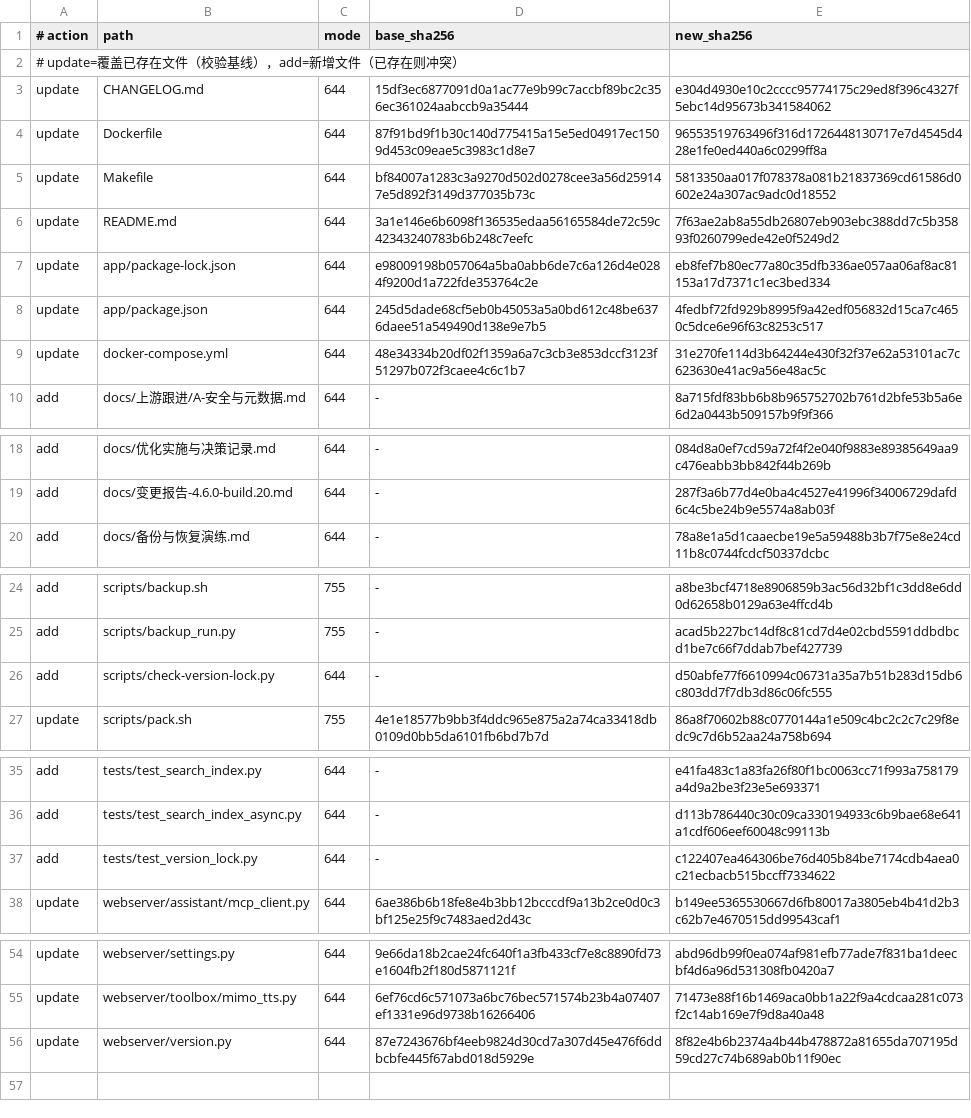
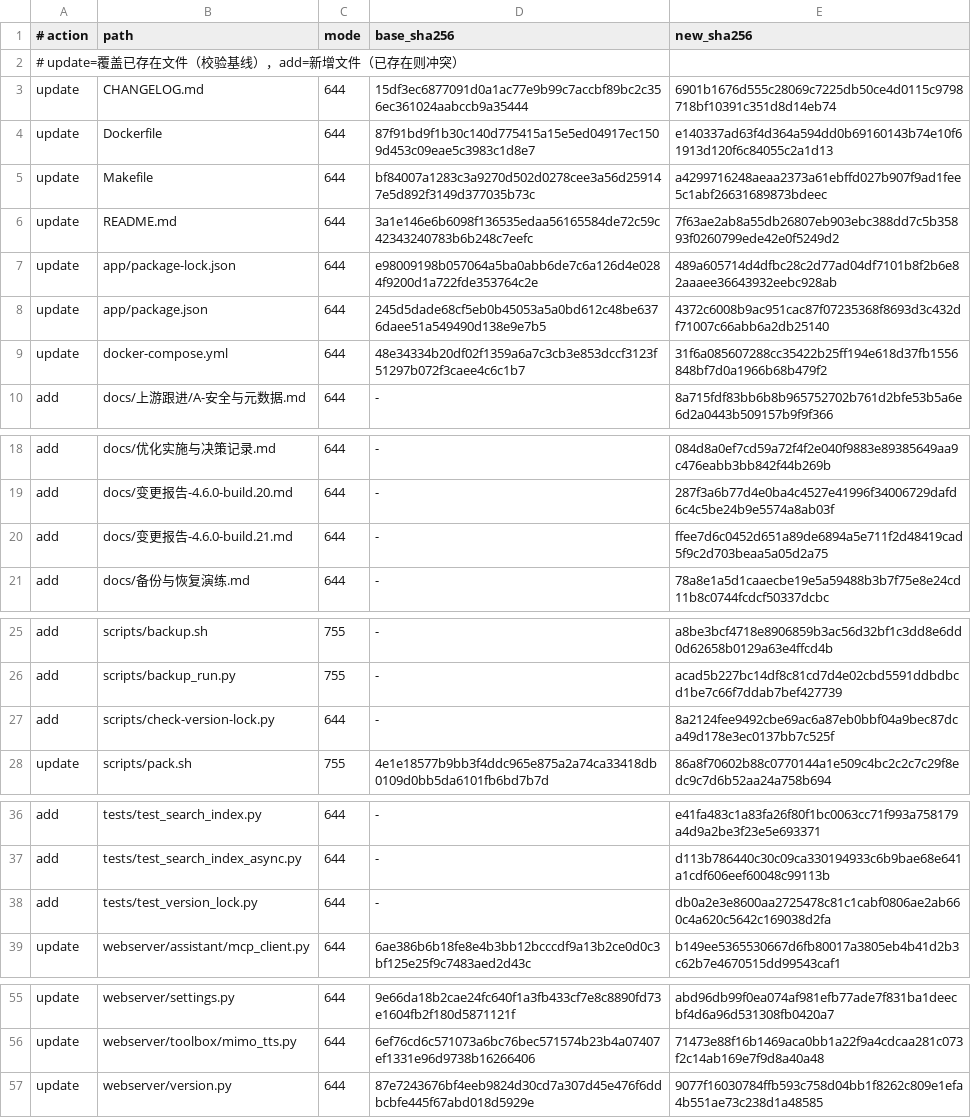
Before and after one commit to wxgoo/audiobook-src, a TSV file: delivery/overlay/MANIFEST.tsv, drawn as a sheet; only a part is shown, gaps mark what is left out.

Commit message:
fix(release): overlay 版本载体同步 build.21（首次重生成时 HEAD 尚未含版本提交，git show 取到的是 build.20 内容）
影响面：delivery/overlay/files 下的 version.py / docker-compose.yml /
Dockerfile / Makefile / package.json / package-lock.json /
check-version-lock.py / CHANGELOG / README 等 17 个文件，
以及 nas-release.tar.gz 与两个 zip 的对应成员。
无 git NAS 升级路径（60-apply-overlay.sh）此前会把版本载体写回 build.20。

```diff
--- a/delivery/overlay/MANIFEST.tsv
+++ b/delivery/overlay/MANIFEST.tsv
@@ -2,9 +2,9 @@
 # update=覆盖已存在文件（校验基线），add=新增文件（已存在则冲突）
-update|CHANGELOG.md|644|15df3ec6877091d0a1ac77e9b99c7accbf89bc2c356ec361024aabccb9a35444|e304d4930e10c2cccc95774175c29ed8f396c4327f5ebc14d95673b341584062
-update|Dockerfile|644|87f91bd9f1b30c140d775415a15e5ed04917ec1509d453c09eae5c3983c1d8e7|96553519763496f316d1726448130717e7d4545d428e1fe0ed440a6c0299ff8a
-update|Makefile|644|bf84007a1283c3a9270d502d0278cee3a56d259147e5d892f3149d377035b73c|5813350aa017f078378a081b21837369cd61586d0602e24a307ac9adc0d18552
+update|CHANGELOG.md|644|15df3ec6877091d0a1ac77e9b99c7accbf89bc2c356ec361024aabccb9a35444|6901b1676d555c28069c7225db50ce4d0115c9798718bf10391c351d8d14eb74
+update|Dockerfile|644|87f91bd9f1b30c140d775415a15e5ed04917ec1509d453c09eae5c3983c1d8e7|e140337ad63f4d364a594dd0b69160143b74e10f61913d120f6c84055c2a1d13
+update|Makefile|644|bf84007a1283c3a9270d502d0278cee3a56d259147e5d892f3149d377035b73c|a4299716248aeaa2373a61ebffd027b907f9ad1fee5c1abf26631689873bdeec
 update|README.md|644|3a1e146e6b6098f136535edaa56165584de72c59c42343240783b6b248c7eefc|7f63ae2ab8a55db26807eb903ebc388dd7c5b35893f0260799ede42e0f5249d2
-update|app/package-lock.json|644|e98009198b057064a5ba0abb6de7c6a126d4e0284f9200d1a722fde353764c2e|eb8fef7b80ec77a80c35dfb336ae057aa06af8ac81153a17d7371c1ec3bed334
-update|app/package.json|644|245d5dade68cf5eb0b45053a5a0bd612c48be6376daee51a549490d138e9e7b5|4fedbf72fd929b8995f9a42edf056832d15ca7c4650c5dce6e96f63c8253c517
-update|docker-compose.yml|644|48e34334b20df02f1359a6a7c3cb3e853dccf3123f51297b072f3caee4c6c1b7|31e270fe114d3b64244e430f32f37e62a53101ac7c623630e41ac9a56e48ac5c
+update|app/package-lock.json|644|e98009198b057064a5ba0abb6de7c6a126d4e0284f9200d1a722fde353764c2e|489a605714d4dfbc28c2d77ad04df7101b8f2b6e82aaaee36643932eebc928ab
+update|app/package.json|644|245d5dade68cf5eb0b45053a5a0bd612c48be6376daee51a549490d138e9e7b5|4372c6008b9ac951cac87f07235368f8693d3c432df71007c66abb6a2db25140
+update|docker-compose.yml|644|48e34334b20df02f1359a6a7c3cb3e853dccf3123f51297b072f3caee4c6c1b7|31f6a085607288cc35422b25ff194e618d37fb1556848bf7d0a1966b68b479f2
 add|docs/上游跟进/A-安全与元数据.md|644|-|8a715fdf83bb6b8b965752702b761d2bfe53b5a6e6d2a0443b509157b9f9f366
@@ -19,2 +19,3 @@ add|docs/优化实施与决策记录.md|644|-|084d8a0ef7cd59a72f4f2e040f9883e893
 add|docs/变更报告-4.6.0-build.20.md|644|-|287f3a6b77d4e0ba4c4527e41996f34006729dafd6c4c5be24b9e5574a8ab03f
+add|docs/变更报告-4.6.0-build.21.md|644|-|ffee7d6c0452d651a89de6894a5e711f2d48419cad5f9c2d703beaa5a05d2a75
 add|docs/备份与恢复演练.md|644|-|78a8e1a5d1caaecbe19e5a59488b3b7f75e8e24cd11b8c0744fcdcf50337dcbc
@@ -25,3 +26,3 @@ add|scripts/backup.sh|755|-|a8be3bcf4718e8906859b3ac56d32bf1c3dd8e6dd0d62658b012
 add|scripts/backup_run.py|755|-|acad5b227bc14df8c81cd7d4e02cbd5591ddbdbcd1be7c66f7ddab7bef427739
-add|scripts/check-version-lock.py|644|-|d50abfe77f6610994c06731a35a7b51b283d15db6c803dd7f7db3d86c06fc555
+add|scripts/check-version-lock.py|644|-|8a2124fee9492cbe69ac6a87eb0bbf04a9bec87dca49d178e3ec0137bb7c525f
 update|scripts/pack.sh|755|4e1e18577b9bb3f4ddc965e875a2a74ca33418db0109d0bb5da6101fb6bd7b7d|86a8f70602b88c0770144a1e509c4bc2c2c7c29f8edc9c7d6b52aa24a758b694
@@ -36,3 +37,3 @@ add|tests/test_search_index.py|644|-|e41fa483c1a83fa26f80f1bc0063cc71f993a758179
 add|tests/test_search_index_async.py|644|-|d113b786440c30c09ca330194933c6b9bae68e641a1cdf606eef60048c99113b
-add|tests/test_version_lock.py|644|-|c122407ea464306be76d405b84be7174cdb4aea0c21ecbacb515bccff7334622
+add|tests/test_version_lock.py|644|-|db0a2e3e8600aa2725478c81c1cabf0806ae2ab660c4a620c5642c169038d2fa
 update|webserver/assistant/mcp_client.py|644|6ae386b6b18fe8e4b3bb12bcccdf9a13b2ce0d0c3bf125e25f9c7483aed2d43c|b149ee5365530667d6fb80017a3805eb4b41d2b3c62b7e4670515dd99543caf1
@@ -55,2 +56,2 @@ update|webserver/settings.py|644|9e66da18b2cae24fc640f1a3fb433cf7e8c8890fd73e160
 update|webserver/toolbox/mimo_tts.py|644|6ef76cd6c571073a6bc76bec571574b23b4a07407ef1331e96d9738b16266406|71473e88f16b1469aca0bb1a22f9a4cdcaa281c073f2c14ab169e7f9d8a40a48
-update|webserver/version.py|644|87e7243676bf4eeb9824d30cd7a307d45e476f6ddbcbfe445f67abd018d5929e|8f82e4b6b2374a4b44b478872a81655da707195d59cd27c74b689ab0b11f90ec
+update|webserver/version.py|644|87e7243676bf4eeb9824d30cd7a307d45e476f6ddbcbfe445f67abd018d5929e|9077f16030784ffb593c758d04bb1f8262c809e1efa4b551ae73c238d1a48585
```
Also changed, not shown: 16 other files.
